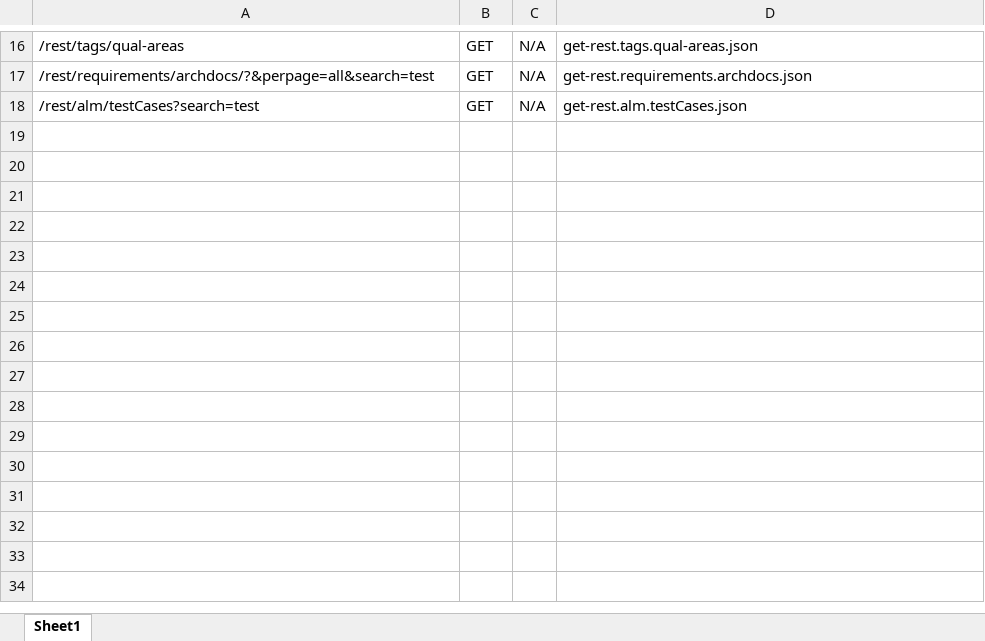
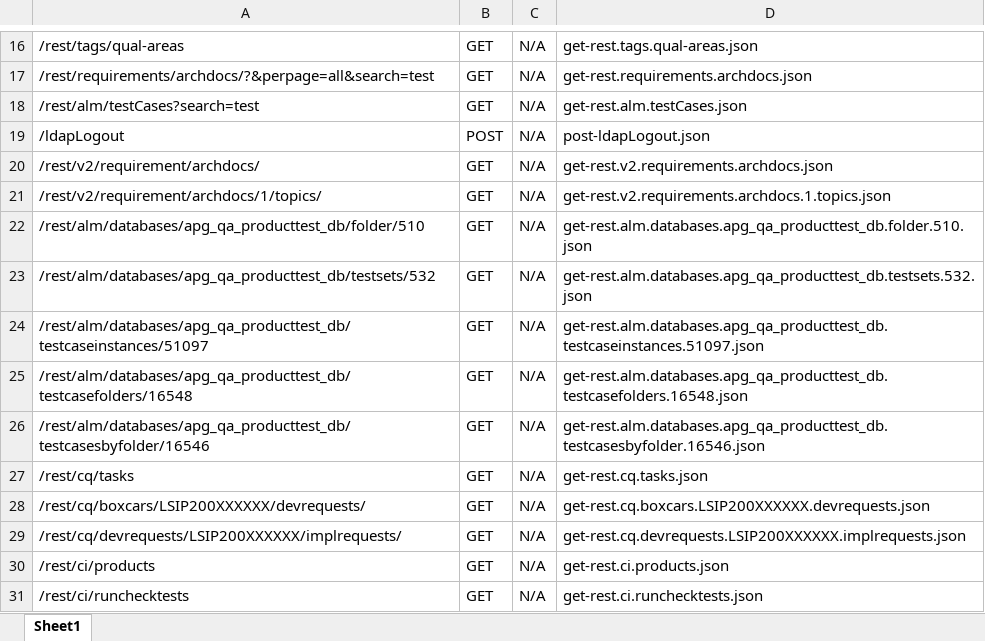
Before and after one commit to xinghuangxu/angularjs_lavaral, an Excel workbook: public/json/TestPlannerJSONFiles.xlsx, sheet Sheet1, drawn as a sheet; only a part is shown, gaps mark what is left out; values as stored, in another font and other column widths than the file's, no borders; the diff names each change by its address in the sheet, - before the commit and + after, or states it on an @@ line.

```diff
--- a/public/json/TestPlannerJSONFiles.xlsx (sheet Sheet1)
+++ b/public/json/TestPlannerJSONFiles.xlsx (sheet Sheet1)
+row 19: /ldapLogout | POST | N/A | post-ldapLogout.json
+row 20: /rest/v2/requirement/archdocs/ | GET | N/A | get-rest.v2.requirements.archdocs.json
+row 21: /rest/v2/requirement/archdocs/1/topics/ | GET | N/A | get-rest.v2.requirements.archdocs.1.topics.json
+row 22: /rest/alm/databases/apg_qa_producttest_db/folder/510 | GET | N/A | get-rest.alm.databases.apg_qa_producttest_db.folder.510.json
+row 23: /rest/alm/databases/apg_qa_producttest_db/testsets/532 | GET | N/A | get-rest.alm.databases.apg_qa_producttest_db.testsets.532.json
+row 24: /rest/alm/databases/apg_qa_producttest_db/testcaseinstances/51097 | GET | N/A | get-rest.alm.databases.apg_qa_producttest_db.testcaseinstances.51097.json
+row 25: /rest/alm/databases/apg_qa_producttest_db/testcasefolders/16548 | GET | N/A | get-rest.alm.databases.apg_qa_producttest_db.testcasefolders.16548.json
+row 26: /rest/alm/databases/apg_qa_producttest_db/testcasesbyfolder/16546 | GET | N/A | get-rest.alm.databases.apg_qa_producttest_db.testcasesbyfolder.16546.json
+row 27: /rest/cq/tasks | GET | N/A | get-rest.cq.tasks.json
+row 28: /rest/cq/boxcars/LSIP200XXXXXX/devrequests/ | GET | N/A | get-rest.cq.boxcars.LSIP200XXXXXX.devrequests.json
+row 29: /rest/cq/devrequests/LSIP200XXXXXX/implrequests/ | GET | N/A | get-rest.cq.devrequests.LSIP200XXXXXX.implrequests.json
+row 30: /rest/ci/products | GET | N/A | get-rest.ci.products.json
+row 31: /rest/ci/runchecktests | GET | N/A | get-rest.ci.runchecktests.json
```
Also changed, not shown: 5 other files.
